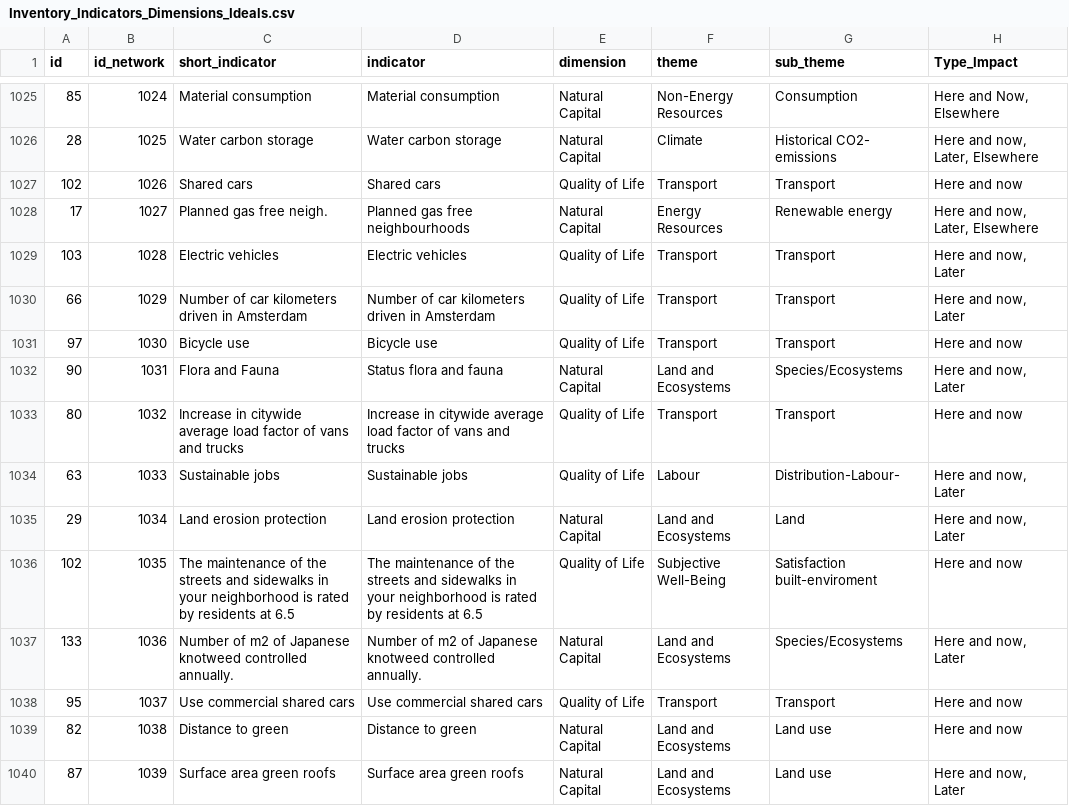
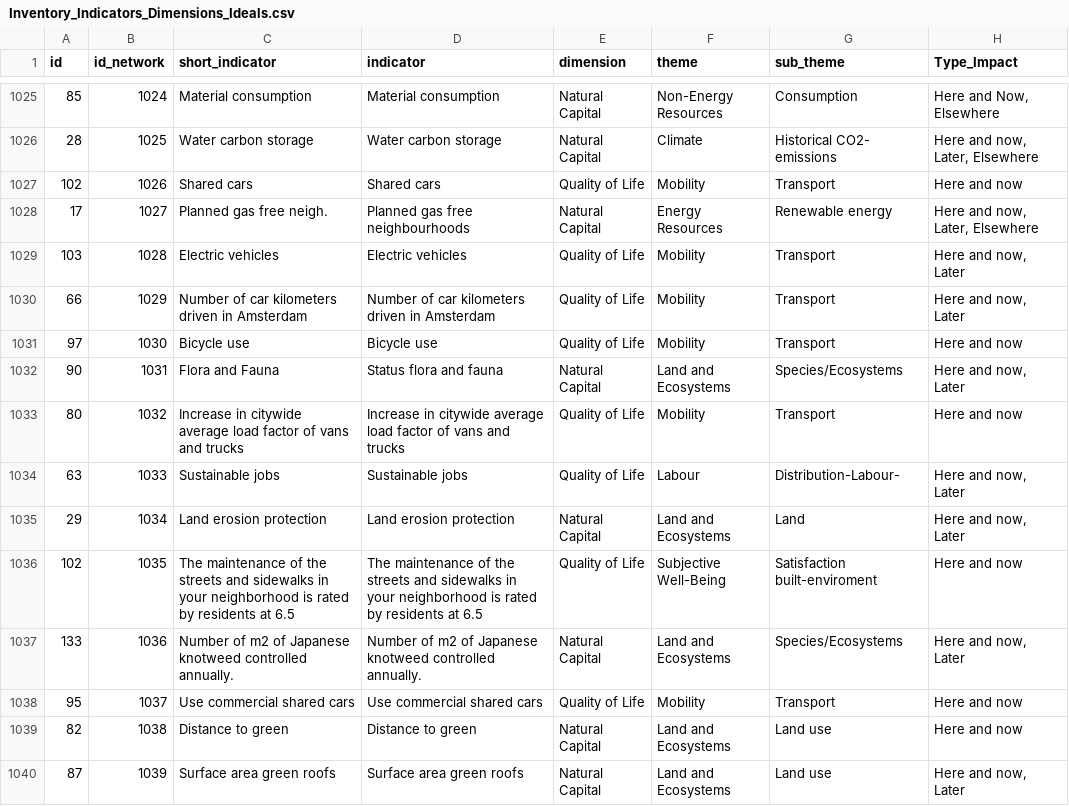
Before and after one commit to fhtejedorg/network-viz-integrating-ideals-urban-data, a CSV file: static/Inventory_Indicators_Dimensions_Ideals.csv, drawn as a sheet; only a part is shown, gaps mark what is left out; the diff covers the shown part only; the diff names each change by its address in the sheet, - before the commit and + after, or states it on an @@ line.

Commit message:
update mobility for transport

```diff
--- a/static/Inventory_Indicators_Dimensions_Ideals.csv
+++ b/static/Inventory_Indicators_Dimensions_Ideals.csv
-F1027 (theme): Transport
+F1027 (theme): Mobility
-F1029:F1031 (theme): Transport
+F1029:F1031 (theme): Mobility
-F1033 (theme): Transport
+F1033 (theme): Mobility
-F1038 (theme): Transport
+F1038 (theme): Mobility
```
Also changed, not shown: 67 edited cells elsewhere in this file, 2 other files.
